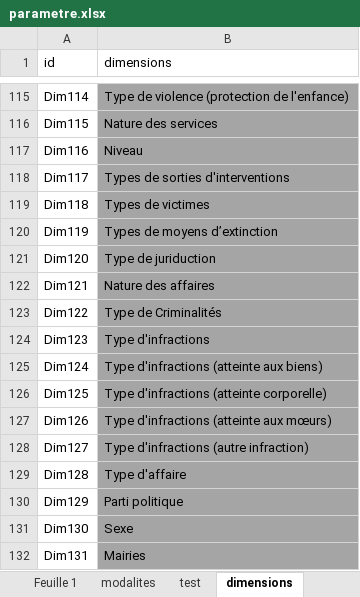
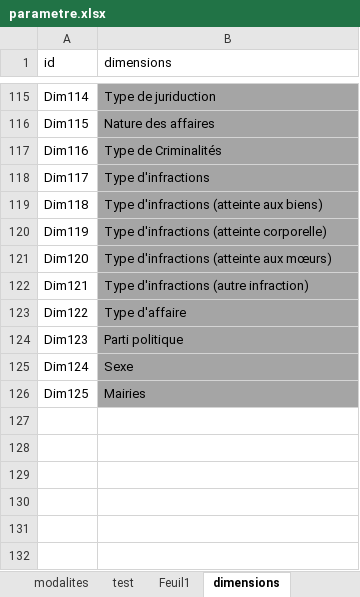
Before and after one commit to devskills365/data-import, an Excel workbook: parametre.xlsx, sheet dimensions, drawn as a sheet; only a part is shown, gaps mark what is left out; values as stored, in another font and other column widths than the file's, no borders; conditional formats not drawn; the diff covers the shown part only; the diff names each change by its address in the sheet, - before the commit and + after, or states it on an @@ line.

```diff
--- a/parametre.xlsx (sheet dimensions)
+++ b/parametre.xlsx (sheet dimensions)
+sheet tab: Feuil1
-B115 (dimensions): Type de violence (protection de l'enfance)
+B115 (dimensions): Type de juriduction
-B116 (dimensions): Nature des services
+B116 (dimensions): Nature des affaires
-B117 (dimensions): Niveau
+B117 (dimensions): Type de Criminalités
-B118 (dimensions): Types de sorties d'interventions
+B118 (dimensions): Type d'infractions
-B119 (dimensions): Types de victimes
+B119 (dimensions): Type d'infractions (atteinte aux biens)
-B120 (dimensions): Types de moyens d’extinction
+B120 (dimensions): Type d'infractions (atteinte corporelle)
-B121 (dimensions): Type de juriduction
+B121 (dimensions): Type d'infractions (atteinte aux mœurs)
-B122 (dimensions): Nature des affaires
+B122 (dimensions): Type d'infractions (autre infraction)
-B123 (dimensions): Type de Criminalités
+B123 (dimensions): Type d'affaire
-B124 (dimensions): Type d'infractions
+B124 (dimensions): Parti politique
-B125 (dimensions): Type d'infractions (atteinte aux biens)
+B125 (dimensions): Sexe
-B126 (dimensions): Type d'infractions (atteinte corporelle)
+B126 (dimensions): Mairies
-row 127: Dim126 | Type d'infractions (atteinte aux mœurs)
-row 128: Dim127 | Type d'infractions (autre infraction)
-row 129: Dim128 | Type d'affaire
-row 130: Dim129 | Parti politique
-row 131: Dim130 | Sexe
-row 132: Dim131 | Mairies
```
Also changed, not shown: 108 edited cells elsewhere in this sheet, 7 other files.
